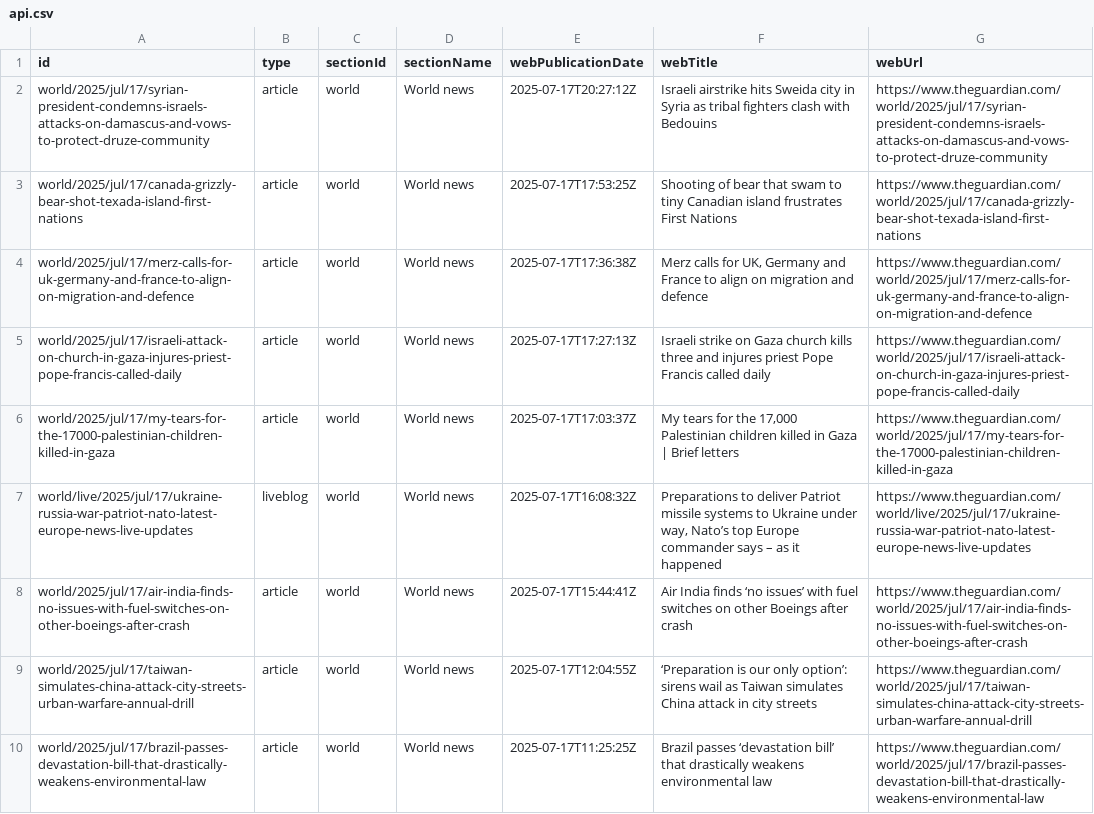
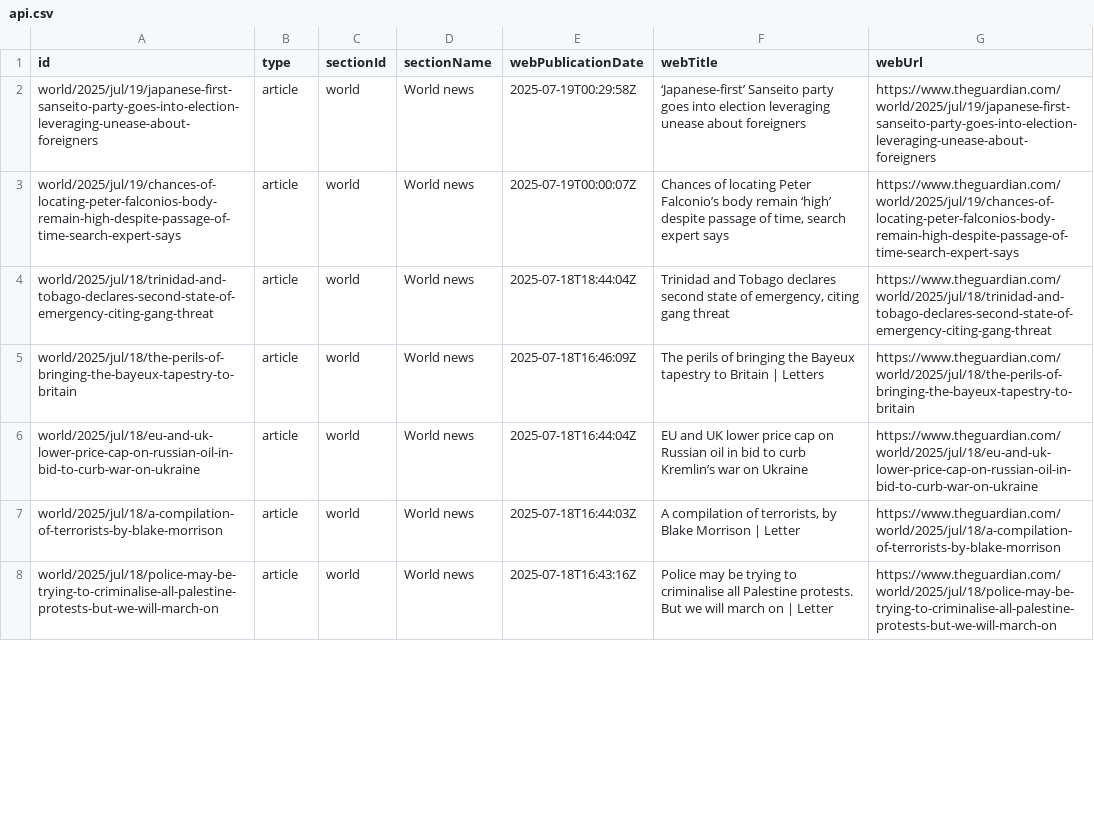
Before and after one commit to 400Ping/OpenSource-Platform, a CSV file: api.csv, drawn as a sheet; only a part is shown; the diff covers the shown part only.

```diff
--- a/api.csv
+++ b/api.csv
@@ -1,10 +1,8 @@
 id,type,sectionId,sectionName,webPublicationDate,webTitle,webUrl
-world/2025/jul/17/syrian-president-condemns-israels-attacks-on-damascus-and-vows-to-protect-druze-community,article,world,World news,2025-07-17T20:27:12Z,Israeli airstrike hits Sweida city in Syria as tribal fighters clash with Bedouins,https://www.theguardian.com/world/2025/jul/17/syrian-president-condemns-israels-attacks-on-damascus-and-vows-to-protect-druze-community
-world/2025/jul/17/canada-grizzly-bear-shot-texada-island-first-nations,article,world,World news,2025-07-17T17:53:25Z,Shooting of bear that swam to tiny Canadian island frustrates First Nations,https://www.theguardian.com/world/2025/jul/17/canada-grizzly-bear-shot-texada-island-first-nations
-world/2025/jul/17/merz-calls-for-uk-germany-and-france-to-align-on-migration-and-defence,article,world,World news,2025-07-17T17:36:38Z,"Merz calls for UK, Germany and France to align on migration and defence",https://www.theguardian.com/world/2025/jul/17/merz-calls-for-uk-germany-and-france-to-align-on-migration-and-defence
-world/2025/jul/17/israeli-attack-on-church-in-gaza-injures-priest-pope-francis-called-daily,article,world,World news,2025-07-17T17:27:13Z,Israeli strike on Gaza church kills three and injures priest Pope Francis called daily,https://www.theguardian.com/world/2025/jul/17/israeli-attack-on-church-in-gaza-injures-priest-pope-francis-called-daily
-world/2025/jul/17/my-tears-for-the-17000-palestinian-children-killed-in-gaza,article,world,World news,2025-07-17T17:03:37Z,"My tears for the 17,000 Palestinian children killed in Gaza | Brief letters",https://www.theguardian.com/world/2025/jul/17/my-tears-for-the-17000-palestinian-children-killed-in-gaza
-world/live/2025/jul/17/ukraine-russia-war-patriot-nato-latest-europe-news-live-updates,liveblog,world,World news,2025-07-17T16:08:32Z,"Preparations to deliver Patriot missile systems to Ukraine under way, Nato’s top Europe commander says – as it happened",https://www.theguardian.com/world/live/2025/jul/17/ukraine-russia-war-patriot-nato-latest-europe-news-live-updates
-world/2025/jul/17/air-india-finds-no-issues-with-fuel-switches-on-other-boeings-after-crash,article,world,World news,2025-07-17T15:44:41Z,Air India finds ‘no issues’ with fuel switches on other Boeings after crash,https://www.theguardian.com/world/2025/jul/17/air-india-finds-no-issues-with-fuel-switches-on-other-boeings-after-crash
-world/2025/jul/17/taiwan-simulates-china-attack-city-streets-urban-warfare-annual-drill,article,world,World news,2025-07-17T12:04:55Z,‘Preparation is our only option’: sirens wail as Taiwan simulates China attack in city streets,https://www.theguardian.com/world/2025/jul/17/taiwan-simulates-china-attack-city-streets-urban-warfare-annual-drill
-world/2025/jul/17/brazil-passes-devastation-bill-that-drastically-weakens-environmental-law,article,world,World news,2025-07-17T11:25:25Z,Brazil passes ‘devastation bill’ that drastically weakens environmental law,https://www.theguardian.com/world/2025/jul/17/brazil-passes-devastation-bill-that-drastically-weakens-environmental-law
+world/2025/jul/19/japanese-first-sanseito-party-goes-into-election-leveraging-unease-about-foreigners,article,world,World news,2025-07-19T00:29:58Z,‘Japanese-first’ Sanseito party goes into election leveraging unease about foreigners,https://www.theguardian.com/world/2025/jul/19/japanese-first-sanseito-party-goes-into-election-leveraging-unease-about-foreigners
+world/2025/jul/19/chances-of-locating-peter-falconios-body-remain-high-despite-passage-of-time-search-expert-says,article,world,World news,2025-07-19T00:00:07Z,"Chances of locating Peter Falconio’s body remain ‘high’ despite passage of time, search expert says",https://www.theguardian.com/world/2025/jul/19/chances-of-locating-peter-falconios-body-remain-high-despite-passage-of-time-search-expert-says
+world/2025/jul/18/trinidad-and-tobago-declares-second-state-of-emergency-citing-gang-threat,article,world,World news,2025-07-18T18:44:04Z,"Trinidad and Tobago declares second state of emergency, citing gang threat",https://www.theguardian.com/world/2025/jul/18/trinidad-and-tobago-declares-second-state-of-emergency-citing-gang-threat
+world/2025/jul/18/the-perils-of-bringing-the-bayeux-tapestry-to-britain,article,world,World news,2025-07-18T16:46:09Z,The perils of bringing the Bayeux tapestry to Britain | Letters,https://www.theguardian.com/world/2025/jul/18/the-perils-of-bringing-the-bayeux-tapestry-to-britain
+world/2025/jul/18/eu-and-uk-lower-price-cap-on-russian-oil-in-bid-to-curb-war-on-ukraine,article,world,World news,2025-07-18T16:44:04Z,EU and UK lower price cap on Russian oil in bid to curb Kremlin’s war on Ukraine,https://www.theguardian.com/world/2025/jul/18/eu-and-uk-lower-price-cap-on-russian-oil-in-bid-to-curb-war-on-ukraine
+world/2025/jul/18/a-compilation-of-terrorists-by-blake-morrison,article,world,World news,2025-07-18T16:44:03Z,"A compilation of terrorists, by Blake Morrison | Letter",https://www.theguardian.com/world/2025/jul/18/a-compilation-of-terrorists-by-blake-morrison
+world/2025/jul/18/police-may-be-trying-to-criminalise-all-palestine-protests-but-we-will-march-on,article,world,World news,2025-07-18T16:43:16Z,Police may be trying to criminalise all Palestine protests. But we will march on | Letter,https://www.theguardian.com/world/2025/jul/18/police-may-be-trying-to-criminalise-all-palestine-protests-but-we-will-march-on
```
Also changed, not shown: 2 added rows and 44 edited cells elsewhere in this file.
